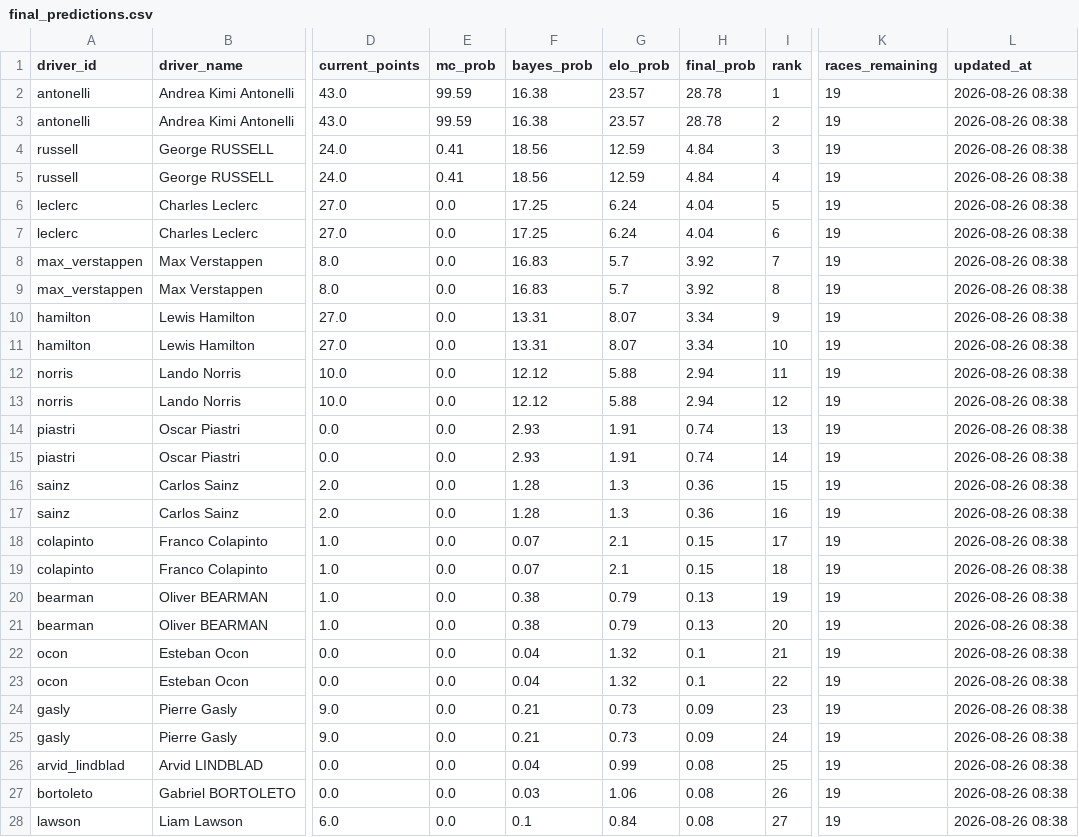
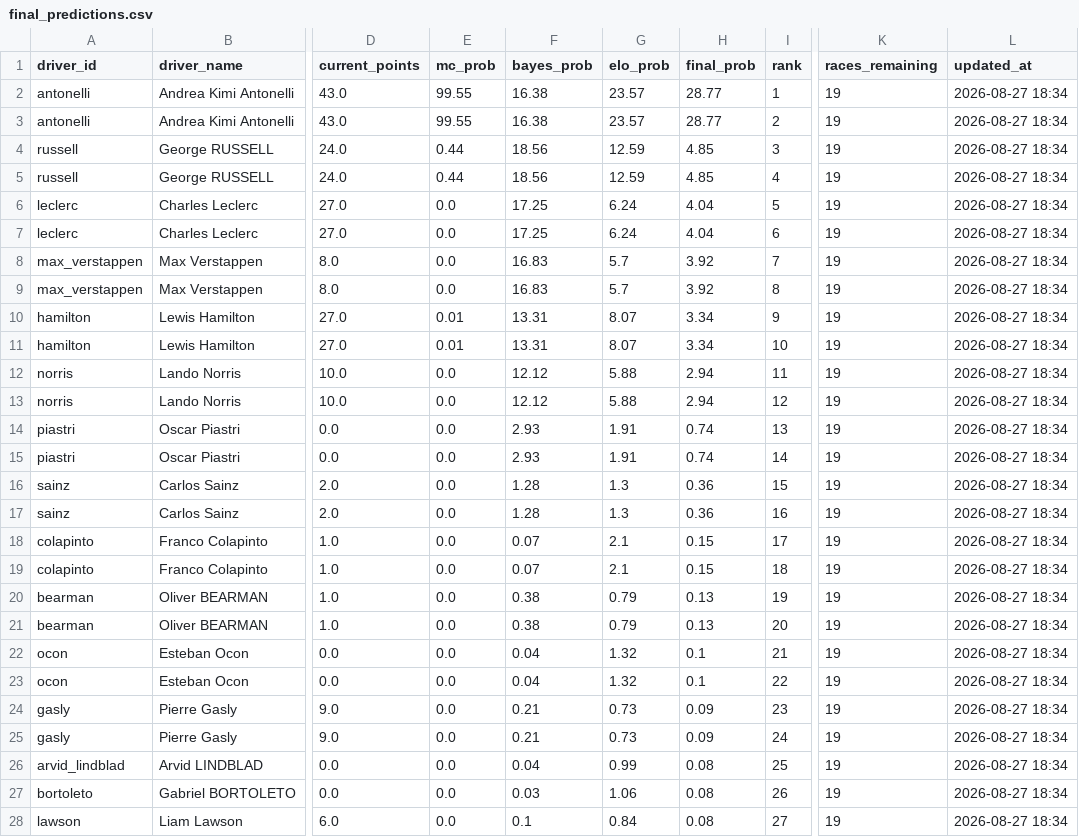
Before and after one commit to sreemaanshivkirth05/f1-predictor, a CSV file: data/final_predictions.csv, drawn as a sheet; only a part is shown, gaps mark what is left out; the diff covers the shown part only; the diff names each change by its address in the sheet, - before the commit and + after, or states it on an @@ line.

```diff
--- a/data/final_predictions.csv
+++ b/data/final_predictions.csv
-E2:E3 (mc_prob): 99.59
+E2:E3 (mc_prob): 99.55
-H2:H3 (final_prob): 28.78
+H2:H3 (final_prob): 28.77
-L2:L28 (updated_at): 2026-08-26 08:38
+L2:L28 (updated_at): 2026-08-27 18:34
-E4:E5 (mc_prob): 0.41
+E4:E5 (mc_prob): 0.44
-H4:H5 (final_prob): 4.84
+H4:H5 (final_prob): 4.85
-E10:E11 (mc_prob): 0.0
+E10:E11 (mc_prob): 0.01
```
Also changed, not shown: 17 edited cells elsewhere in this file, data/championship_probabilities.csv, data/monte_carlo_results.csv, 2 other files.
